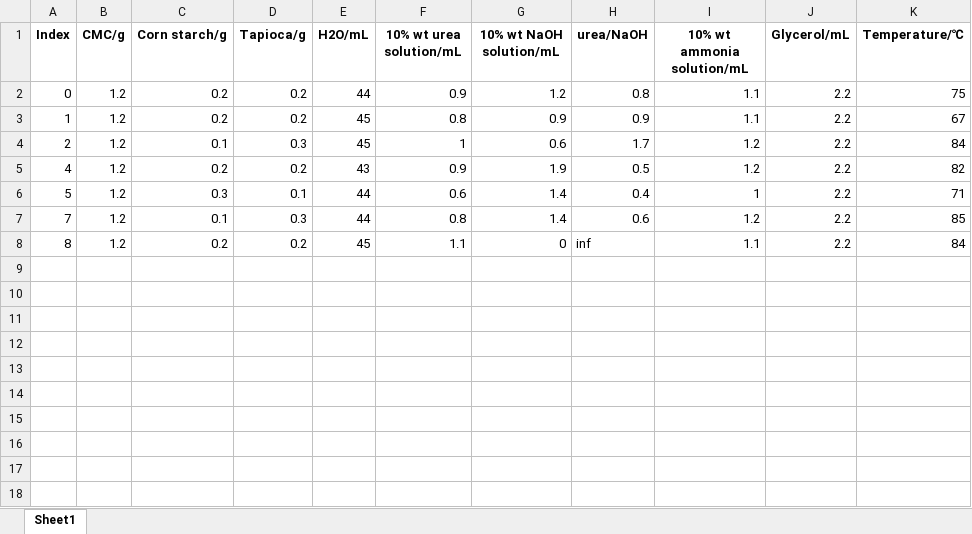
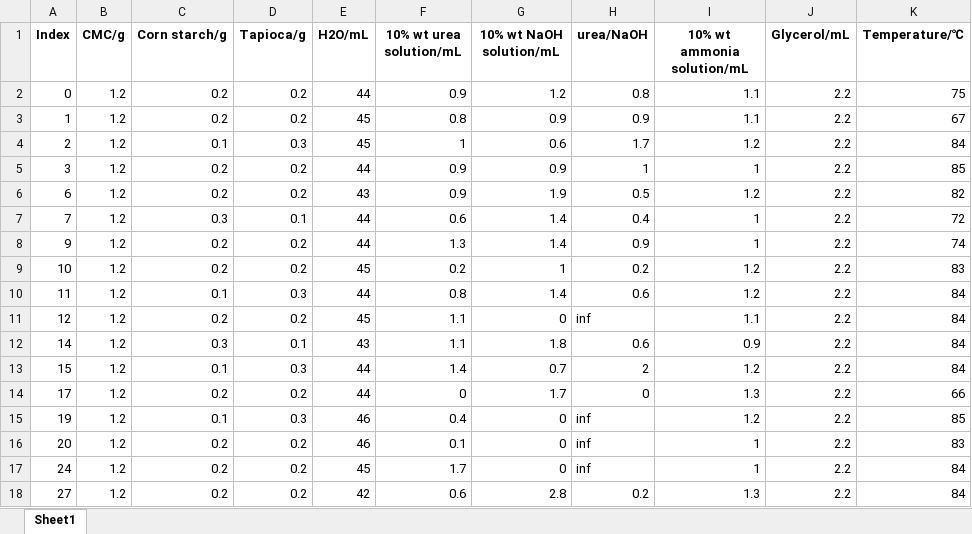
Before and after one commit to saber00001/AL_Assisted_CMC_Design, an Excel workbook: candidate_input.xlsx, sheet Sheet1, drawn as a sheet; values as stored, in another font and other column widths than the file's, no borders; addresses are those after the commit; the diff names each change by its address in the sheet, - before the commit and + after, or states it on an @@ line.

```diff
--- a/candidate_input.xlsx (sheet Sheet1)
+++ b/candidate_input.xlsx (sheet Sheet1)
+row 5: 3 | 1.2 | 0.2 | 0.2 | 44 | 0.9 | 0.9 | 1 | 1 | 2.2 | 85
-A6 (Index): 4
+A6 (Index): 6
-A7 (Index): 5
+A7 (Index): 7
-K7 (Temperature/℃): 71
+K7 (Temperature/℃): 72
+row 8: 9 | 1.2 | 0.2 | 0.2 | 44 | 1.3 | 1.4 | 0.9 | 1 | 2.2 | 74
+row 9: 10 | 1.2 | 0.2 | 0.2 | 45 | 0.2 | 1 | 0.2 | 1.2 | 2.2 | 83
-A10 (Index): 7
+A10 (Index): 11
-K10 (Temperature/℃): 85
+K10 (Temperature/℃): 84
-A11 (Index): 8
+A11 (Index): 12
+row 12: 14 | 1.2 | 0.3 | 0.1 | 43 | 1.1 | 1.8 | 0.6 | 0.9 | 2.2 | 84
+row 13: 15 | 1.2 | 0.1 | 0.3 | 44 | 1.4 | 0.7 | 2 | 1.2 | 2.2 | 84
+row 14: 17 | 1.2 | 0.2 | 0.2 | 44 | 0 | 1.7 | 0 | 1.3 | 2.2 | 66
+row 15: 19 | 1.2 | 0.1 | 0.3 | 46 | 0.4 | 0 | inf | 1.2 | 2.2 | 85
+row 16: 20 | 1.2 | 0.2 | 0.2 | 46 | 0.1 | 0 | inf | 1 | 2.2 | 83
+row 17: 24 | 1.2 | 0.2 | 0.2 | 45 | 1.7 | 0 | inf | 1 | 2.2 | 84
+row 18: 27 | 1.2 | 0.2 | 0.2 | 42 | 0.6 | 2.8 | 0.2 | 1.3 | 2.2 | 84
```
Also changed, not shown: candidate_input_all.xlsx, candidate_output.xlsx, 2 other files.
